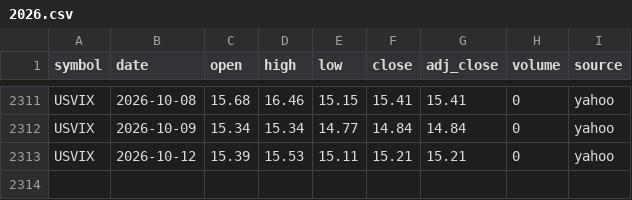
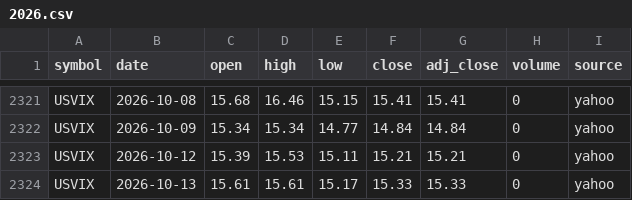
Before and after one commit to san1eev1/Stock-predictor, a CSV file: indices/2026.csv, drawn as a sheet; only a part is shown, gaps mark what is left out; the diff covers the shown part only; the diff names each change by its address in the sheet, - before the commit and + after, or states it on an @@ line.

```diff
--- a/indices/2026.csv
+++ b/indices/2026.csv
+row 2324: USVIX | 2026-10-13 | 15.61 | 15.61 | 15.17 | 15.33 | 15.33 | 0 | yahoo
```
Also changed, not shown: 10 added rows and 13 edited cells elsewhere in this file, 7 other files.
